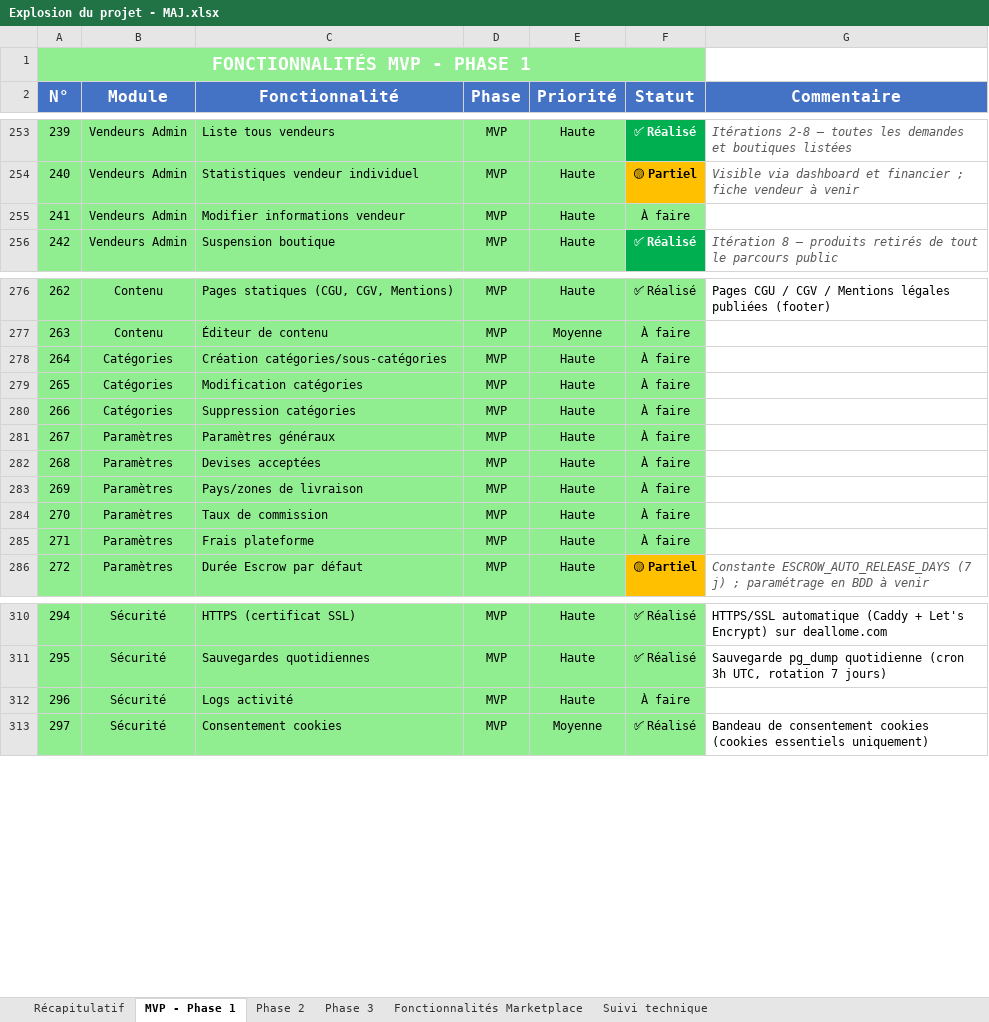
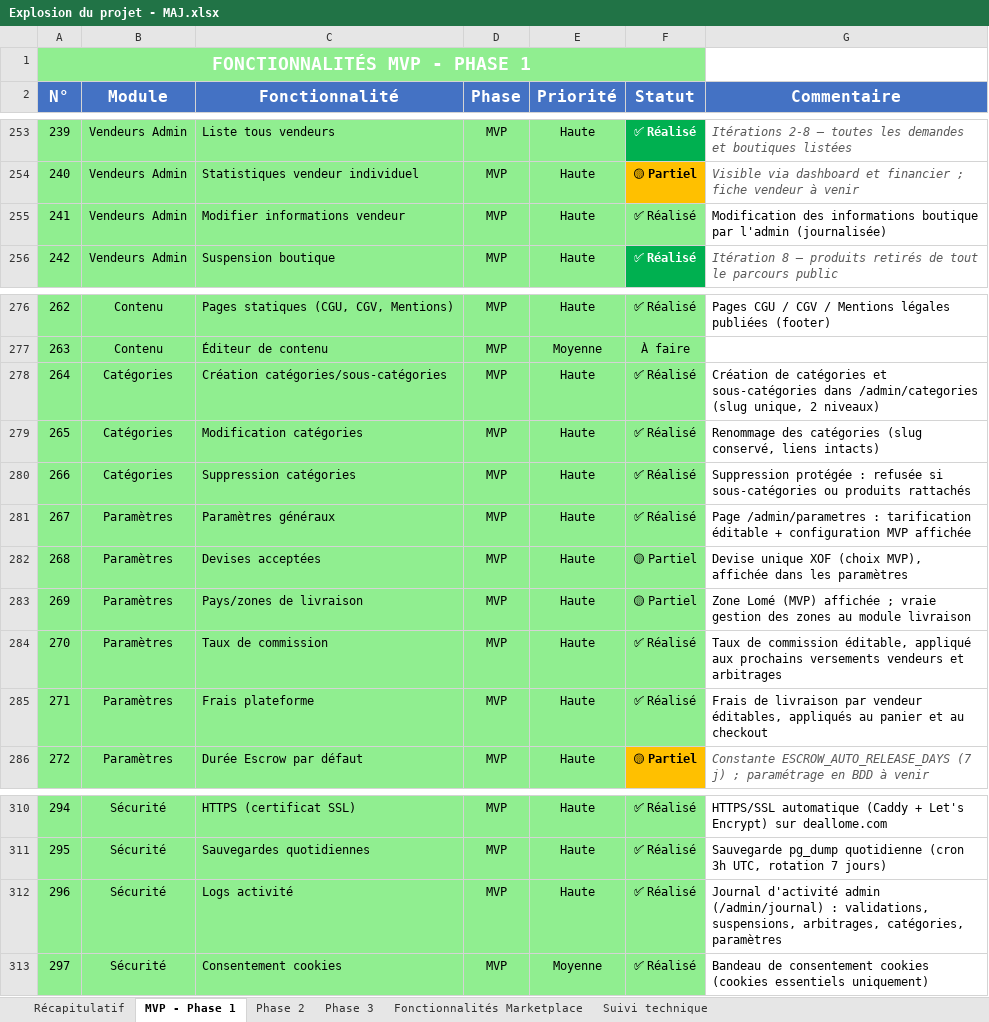
Before and after one commit to daRevrse/gkmarket, an Excel workbook: docs/Explosion du projet - MAJ.xlsx, sheet MVP - Phase 1, drawn as a sheet; only a part is shown, gaps mark what is left out; values as stored, in another font and other column widths than the file's, no borders; the diff names each change by its address in the sheet, - before the commit and + after, or states it on an @@ line.

```diff
--- a/docs/Explosion du projet - MAJ.xlsx (sheet MVP - Phase 1)
+++ b/docs/Explosion du projet - MAJ.xlsx (sheet MVP - Phase 1)
-F255 (Statut): À faire
+F255 (Statut): ✅ Réalisé
-G255 (Commentaire): (empty)
+G255 (Commentaire): Modification des informations boutique par l'admin (journalisée)
-F278:F281 (Statut): À faire
+F278:F281 (Statut): ✅ Réalisé
-G278 (Commentaire): (empty)
+G278 (Commentaire): Création de catégories et sous-catégories dans /admin/categories (slug unique, 2 niveaux)
-G279 (Commentaire): (empty)
+G279 (Commentaire): Renommage des catégories (slug conservé, liens intacts)
-G280 (Commentaire): (empty)
+G280 (Commentaire): Suppression protégée : refusée si sous-catégories ou produits rattachés
-G281 (Commentaire): (empty)
+G281 (Commentaire): Page /admin/parametres : tarification éditable + configuration MVP affichée
-F282:F283 (Statut): À faire
+F282:F283 (Statut): 🟡 Partiel
-G282 (Commentaire): (empty)
+G282 (Commentaire): Devise unique XOF (choix MVP), affichée dans les paramètres
-G283 (Commentaire): (empty)
+G283 (Commentaire): Zone Lomé (MVP) affichée ; vraie gestion des zones au module livraison
-F284:F285 (Statut): À faire
+F284:F285 (Statut): ✅ Réalisé
-G284 (Commentaire): (empty)
+G284 (Commentaire): Taux de commission éditable, appliqué aux prochains versements vendeurs et arbitrages
-G285 (Commentaire): (empty)
+G285 (Commentaire): Frais de livraison par vendeur éditables, appliqués au panier et au checkout
-F312 (Statut): À faire
+F312 (Statut): ✅ Réalisé
-G312 (Commentaire): (empty)
+G312 (Commentaire): Journal d'activité admin (/admin/journal) : validations, suspensions, arbitrages, catégories, paramètres
```
Also changed, not shown: sheet Suivi technique.
